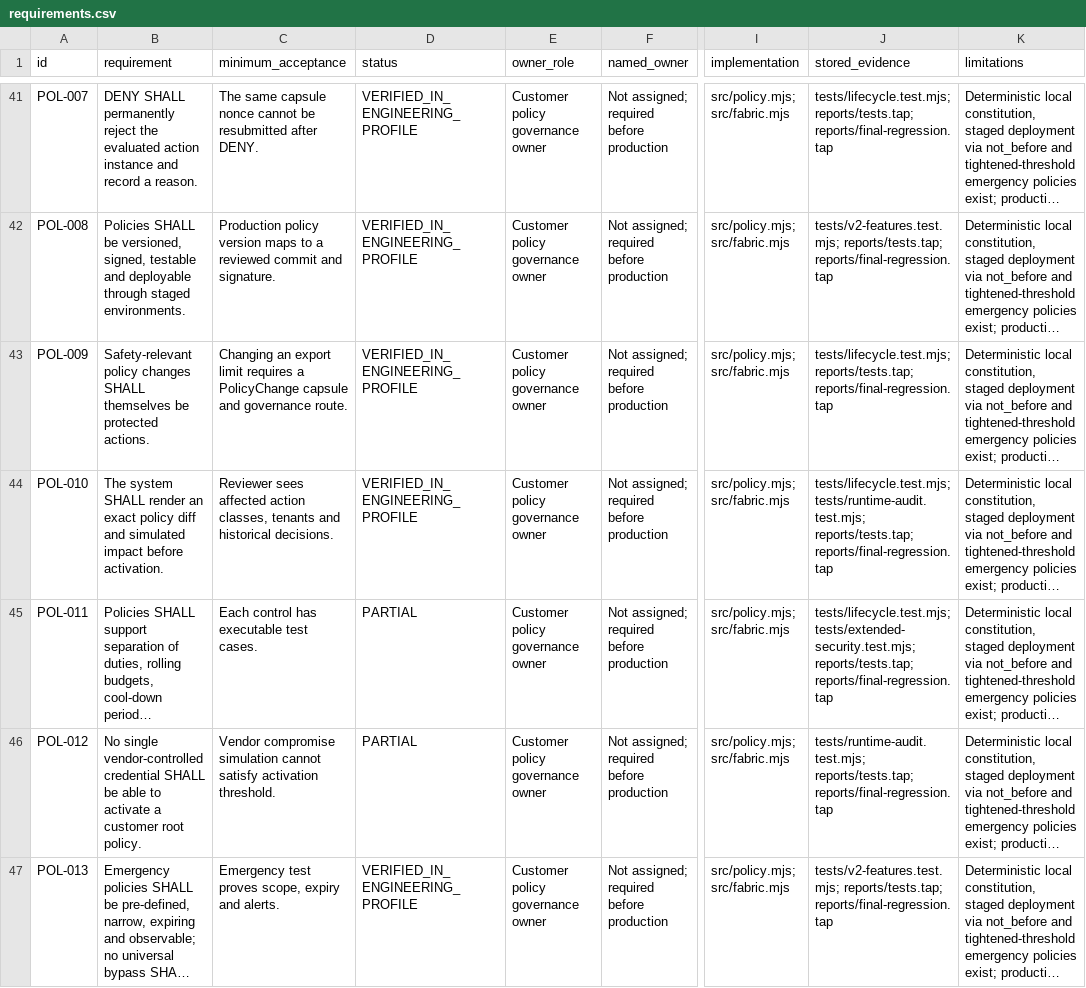
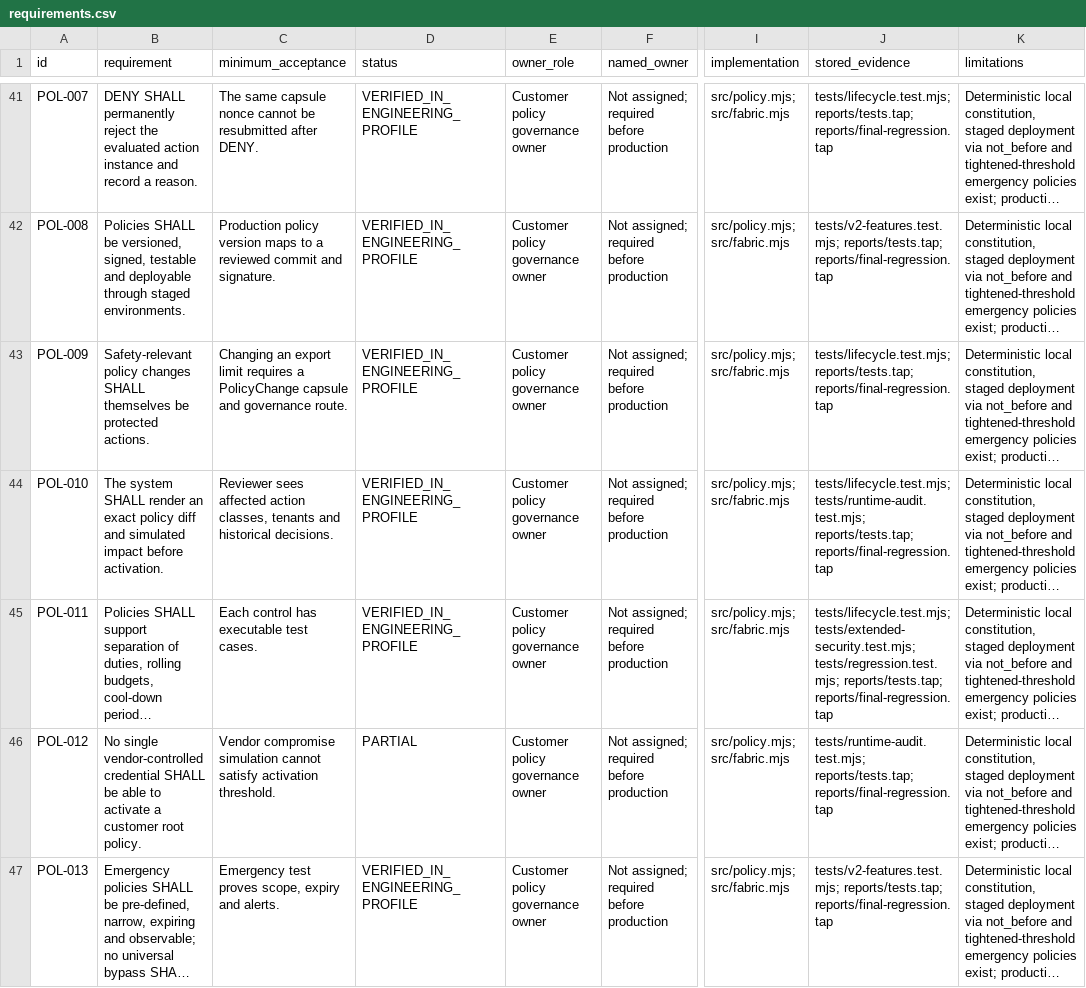
Before and after one commit to cursor066-hub/anti-vi-fishing, a CSV file: docs/requirements.csv, drawn as a sheet; only a part is shown, gaps mark what is left out; long unchanged cells end in …; the diff covers the shown part only; the diff names each change by its address in the sheet, - before the commit and + after, or states it on an @@ line.

```diff
--- a/docs/requirements.csv
+++ b/docs/requirements.csv
-D45 (status): PARTIAL
+D45 (status): VERIFIED_IN_ENGINEERING_PROFILE
-J45 (stored_evidence): tests/lifecycle.test.mjs; tests/extended-security.test.mjs; reports/tests.tap; reports/final-regression.tap
+J45 (stored_evidence): tests/lifecycle.test.mjs; tests/extended-security.test.mjs; tests/regression.test.mjs; reports/tests.tap; reports/final-regression.tap
```
Also changed, not shown: 9 edited cells elsewhere in this file, 35 other files.
